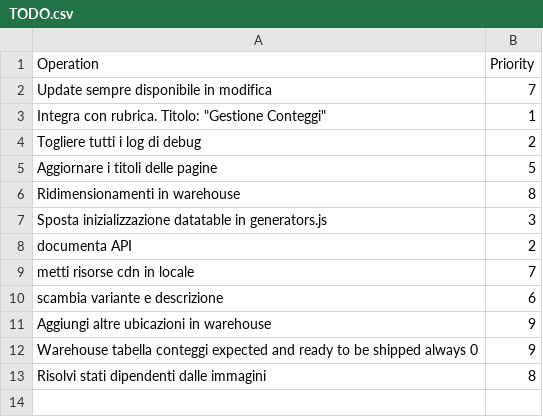
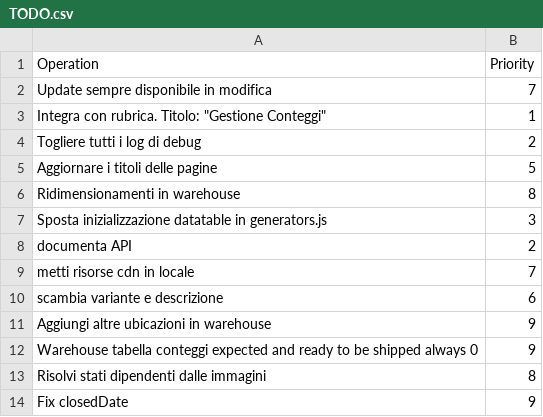
Before and after one commit to francescobilotta/Warehouse-request-product-counting, a CSV file: doc/TODO.csv, drawn as a sheet; the diff names each change by its address in the sheet, - before the commit and + after, or states it on an @@ line.

```diff
--- a/doc/TODO.csv
+++ b/doc/TODO.csv
+row 14: Fix closedDate | 9
```
Also changed, not shown: 2 other files.
